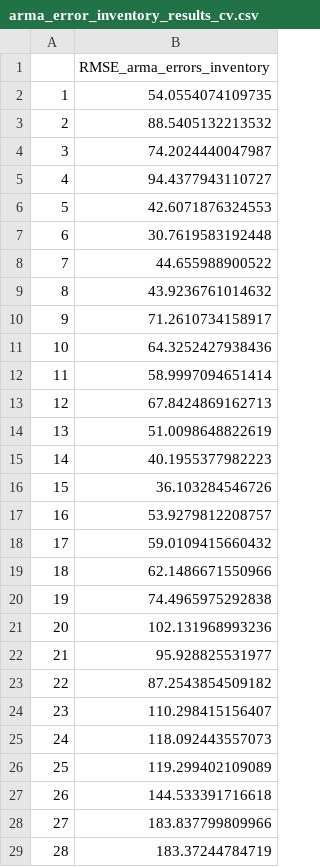
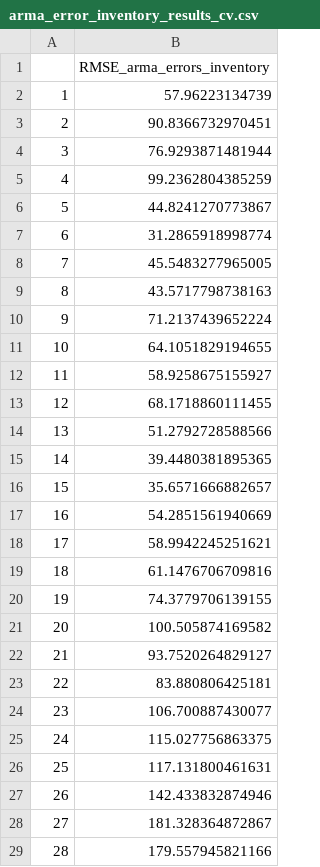
Before and after one commit to Wesley-Janson/manhattan_rental_market, a CSV file: data/arma_error_inventory_results_cv.csv, drawn as a sheet; only a part is shown; the diff covers the shown part only.

```diff
--- a/data/arma_error_inventory_results_cv.csv
+++ b/data/arma_error_inventory_results_cv.csv
@@ -1,29 +1,29 @@
 "","RMSE_arma_errors_inventory"
-"1",54.0554074109735
-"2",88.5405132213532
-"3",74.2024440047987
-"4",94.4377943110727
-"5",42.6071876324553
-"6",30.7619583192448
-"7",44.655988900522
-"8",43.9236761014632
-"9",71.2610734158917
-"10",64.3252427938436
-"11",58.9997094651414
-"12",67.8424869162713
-"13",51.0098648822619
-"14",40.1955377982223
-"15",36.103284546726
-"16",53.9279812208757
-"17",59.0109415660432
-"18",62.1486671550966
-"19",74.4965975292838
-"20",102.131968993236
-"21",95.928825531977
-"22",87.2543854509182
-"23",110.298415156407
-"24",118.092443557073
-"25",119.299402109089
-"26",144.533391716618
-"27",183.837799809966
-"28",183.37244784719
+"1",57.96223134739
+"2",90.8366732970451
+"3",76.9293871481944
+"4",99.2362804385259
+"5",44.8241270773867
+"6",31.2865918998774
+"7",45.5483277965005
+"8",43.5717798738163
+"9",71.2137439652224
+"10",64.1051829194655
+"11",58.9258675155927
+"12",68.1718860111455
+"13",51.2792728588566
+"14",39.4480381895365
+"15",35.6571666882657
+"16",54.2851561940669
+"17",58.9942245251621
+"18",61.1476706709816
+"19",74.3779706139155
+"20",100.505874169582
+"21",93.7520264829127
+"22",83.880806425181
+"23",106.700887430077
+"24",115.027756863375
+"25",117.131800461631
+"26",142.433832874946
+"27",181.328364872867
+"28",179.557945821166
```
Also changed, not shown: 13 edited cells elsewhere in this file, 3 other files.
